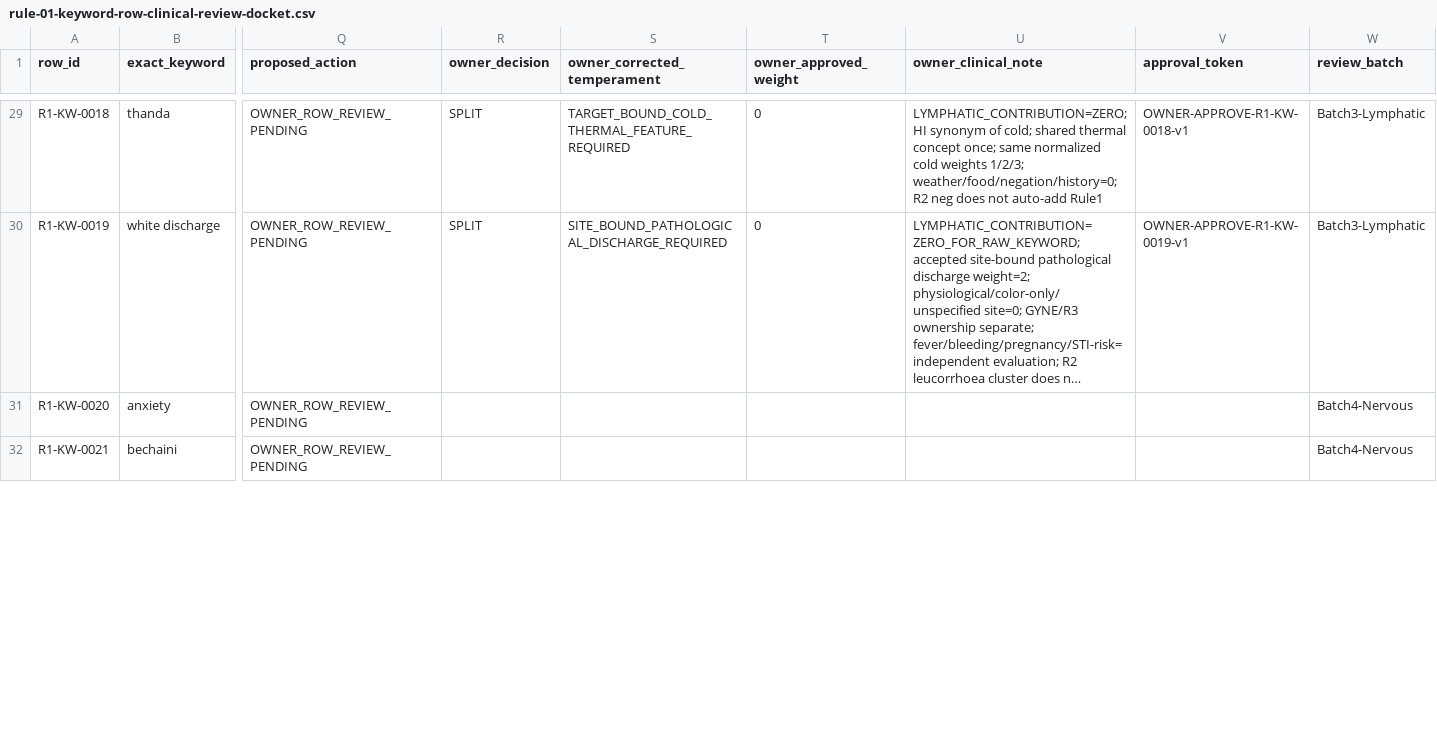
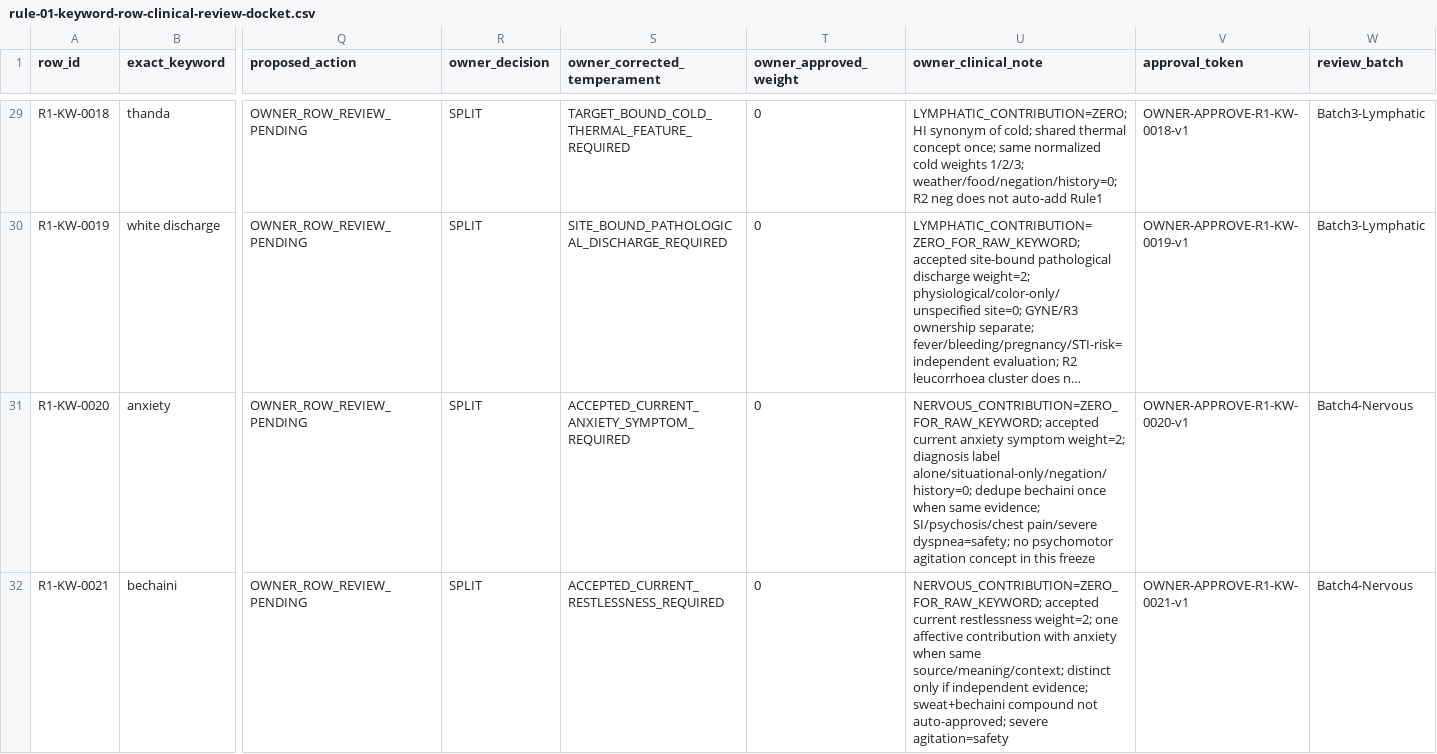
Before and after one commit to bakalwar/eh-arogya-sutra, a CSV file: docs/clinical/rules/rule-01-keyword-row-clinical-review-docket.csv, drawn as a sheet; only a part is shown, gaps mark what is left out; long unchanged cells end in …; the diff covers the shown part only; the diff names each change by its address in the sheet, - before the commit and + after, or states it on an @@ line.

Commit message:
docs(rule1): approve Nervous Batch 4 clinical rows
Record owner freeze for eight Nervous keywords at raw weight 0, with accepted current anxiety/restlessness/neuropathic and site-bound sensory features at weight 2, quarantine for nas/nervous, and MOVE_TO_R3 for sciatica.

```diff
--- a/docs/clinical/rules/rule-01-keyword-row-clinical-review-docket.csv
+++ b/docs/clinical/rules/rule-01-keyword-row-clinical-review-docket.csv
-R31:R32 (owner_decision): (empty)
+R31:R32 (owner_decision): SPLIT
-S31 (owner_corrected_temperament): (empty)
+S31 (owner_corrected_temperament): ACCEPTED_CURRENT_ANXIETY_SYMPTOM_REQUIRED
-T31:T32 (owner_approved_weight): (empty)
+T31:T32 (owner_approved_weight): 0
-U31 (owner_clinical_note): (empty)
+U31 (owner_clinical_note): NERVOUS_CONTRIBUTION=ZERO_FOR_RAW_KEYWORD; accepted current anxiety symptom weight=2; diagnosis label alone/situational-only/negation/history=0; dedupe bechaini once when same evidence; SI/psychosis/chest pain/severe dyspnea=safety; no psychomotor agitation concept in this freeze
-V31 (approval_token): (empty)
+V31 (approval_token): OWNER-APPROVE-R1-KW-0020-v1
-S32 (owner_corrected_temperament): (empty)
+S32 (owner_corrected_temperament): ACCEPTED_CURRENT_RESTLESSNESS_REQUIRED
-U32 (owner_clinical_note): (empty)
+U32 (owner_clinical_note): NERVOUS_CONTRIBUTION=ZERO_FOR_RAW_KEYWORD; accepted current restlessness weight=2; one affective contribution with anxiety when same source/meaning/context; distinct only if independent evidence; sweat+bechaini compound not auto-approved; severe agitation=safety
-V32 (approval_token): (empty)
+V32 (approval_token): OWNER-APPROVE-R1-KW-0021-v1
```
Also changed, not shown: 30 edited cells elsewhere in this file, 3 other files.
